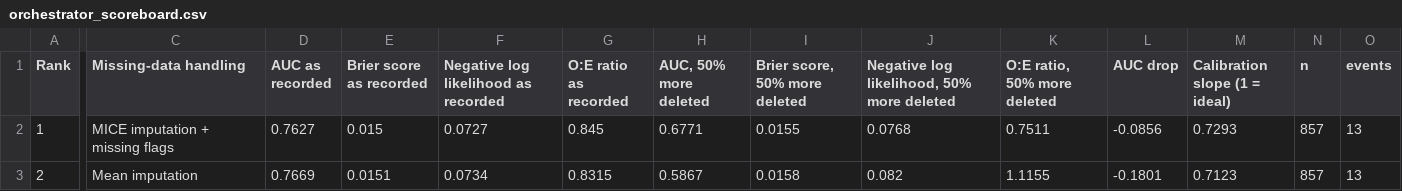
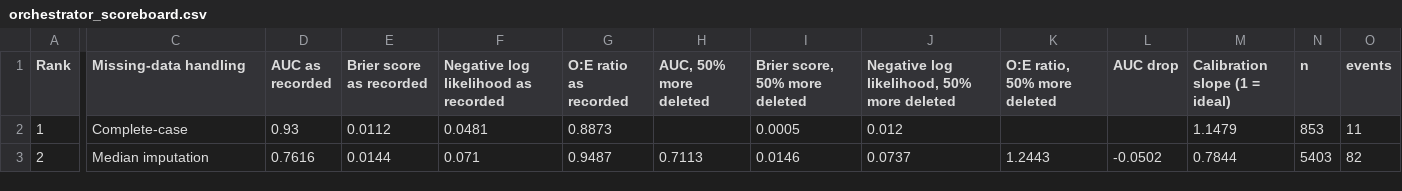
Before and after one commit to santabeard/DataanalysProjekt, a CSV file: Results/evaluation/orchestrator_scoreboard.csv, drawn as a sheet; only a part is shown, gaps mark what is left out; the diff covers the shown part only; the diff names each change by its address in the sheet, - before the commit and + after, or states it on an @@ line.

```diff
--- a/Results/evaluation/orchestrator_scoreboard.csv
+++ b/Results/evaluation/orchestrator_scoreboard.csv
-C2 (Missing-data handling): MICE imputation + missing flags
+C2 (Missing-data handling): Complete-case
-D2 (AUC as recorded): 0.7627
+D2 (AUC as recorded): 0.93
-E2 (Brier score as recorded): 0.015
+E2 (Brier score as recorded): 0.0112
-F2: 0.0727
+F2: 0.0481
-G2 (O:E ratio as recorded): 0.845
+G2 (O:E ratio as recorded): 0.8873
-H2 (AUC, 50% more deleted): 0.6771
+H2 (AUC, 50% more deleted): (empty)
-I2 (Brier score, 50% more deleted): 0.0155
+I2 (Brier score, 50% more deleted): 0.0005
-J2: 0.0768
+J2: 0.012
-K2 (O:E ratio, 50% more deleted): 0.7511
+K2 (O:E ratio, 50% more deleted): (empty)
-L2 (AUC drop): -0.0856
+L2 (AUC drop): (empty)
-M2 (Calibration slope (1 = ideal)): 0.7293
+M2 (Calibration slope (1 = ideal)): 1.1479
-N2 (n): 857
+N2 (n): 853
-O2 (events): 13
+O2 (events): 11
-C3 (Missing-data handling): Mean imputation
+C3 (Missing-data handling): Median imputation
-D3 (AUC as recorded): 0.7669
+D3 (AUC as recorded): 0.7616
-E3 (Brier score as recorded): 0.0151
+E3 (Brier score as recorded): 0.0144
-F3: 0.0734
+F3: 0.071
-G3 (O:E ratio as recorded): 0.8315
+G3 (O:E ratio as recorded): 0.9487
-H3 (AUC, 50% more deleted): 0.5867
+H3 (AUC, 50% more deleted): 0.7113
-I3 (Brier score, 50% more deleted): 0.0158
+I3 (Brier score, 50% more deleted): 0.0146
-J3: 0.082
+J3: 0.0737
-K3 (O:E ratio, 50% more deleted): 1.1155
+K3 (O:E ratio, 50% more deleted): 1.2443
-L3 (AUC drop): -0.1801
+L3 (AUC drop): -0.0502
-M3 (Calibration slope (1 = ideal)): 0.7123
+M3 (Calibration slope (1 = ideal)): 0.7844
-N3 (n): 857
+N3 (n): 5403
-O3 (events): 13
+O3 (events): 82
```
Also changed, not shown: 1 added row, 1 removed row and 30 edited cells elsewhere in this file, Results/evaluation/calibration_slope.csv, Results/evaluation/orchestrator_scoreboard_by_hospital.csv, 9 other files.
